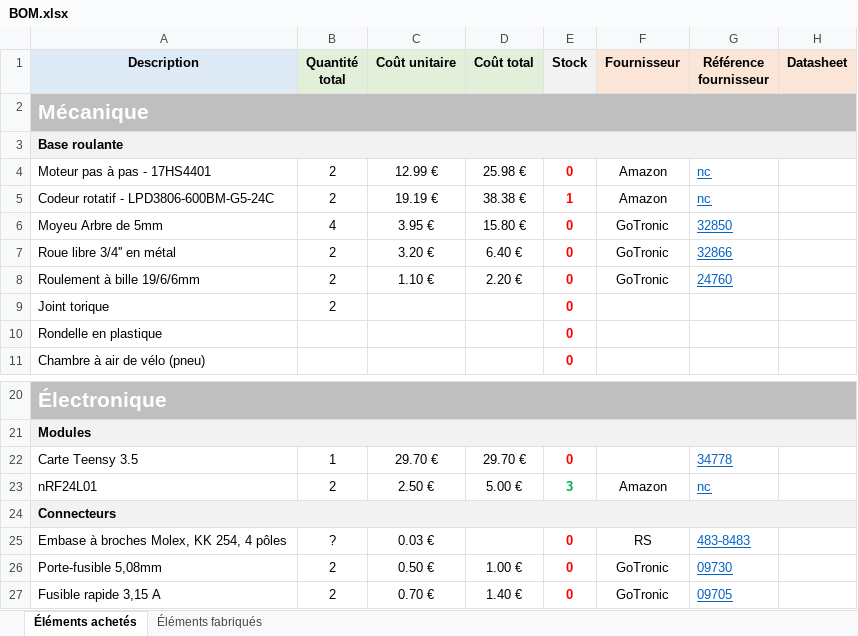
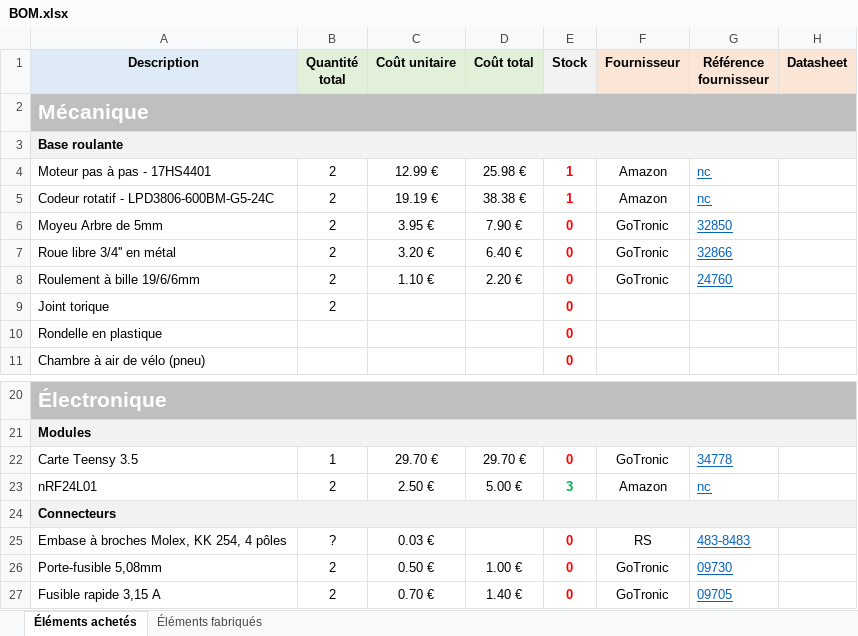
Before and after one commit to Nanaud7/my_robot, an Excel workbook: BOM.xlsx, sheet Éléments achetés, drawn as a sheet; only a part is shown, gaps mark what is left out; values as stored, in another font and other column widths than the file's, no borders; the diff names each change by its address in the sheet, - before the commit and + after, or states it on an @@ line.

```diff
--- a/BOM.xlsx (sheet Éléments achetés)
+++ b/BOM.xlsx (sheet Éléments achetés)
-E4 (Stock): 0
+E4 (Stock): 1
-B6 (Quantité total): 4
+B6 (Quantité total): 2
-D6 (Coût total): 15.80 €
+D6 (Coût total): 7.90 €
-F22 (Fournisseur): (empty)
+F22 (Fournisseur): GoTronic
```
Also changed, not shown: 28 other files.
